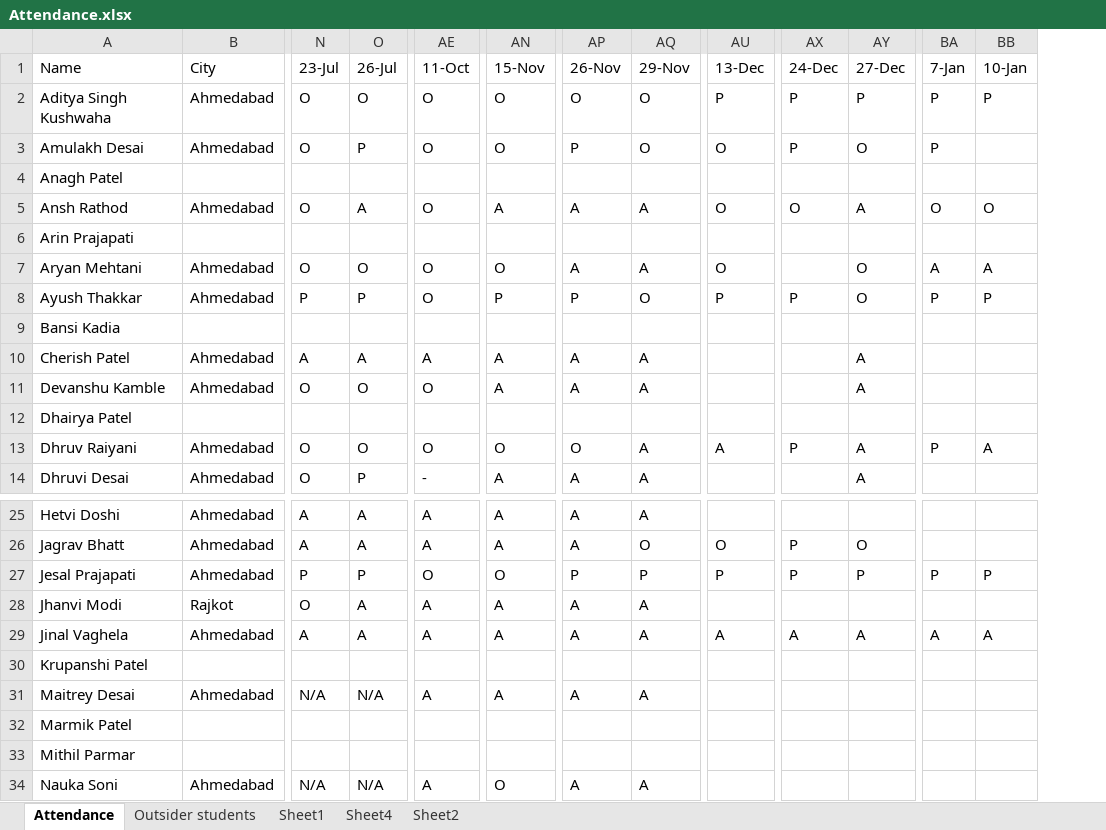
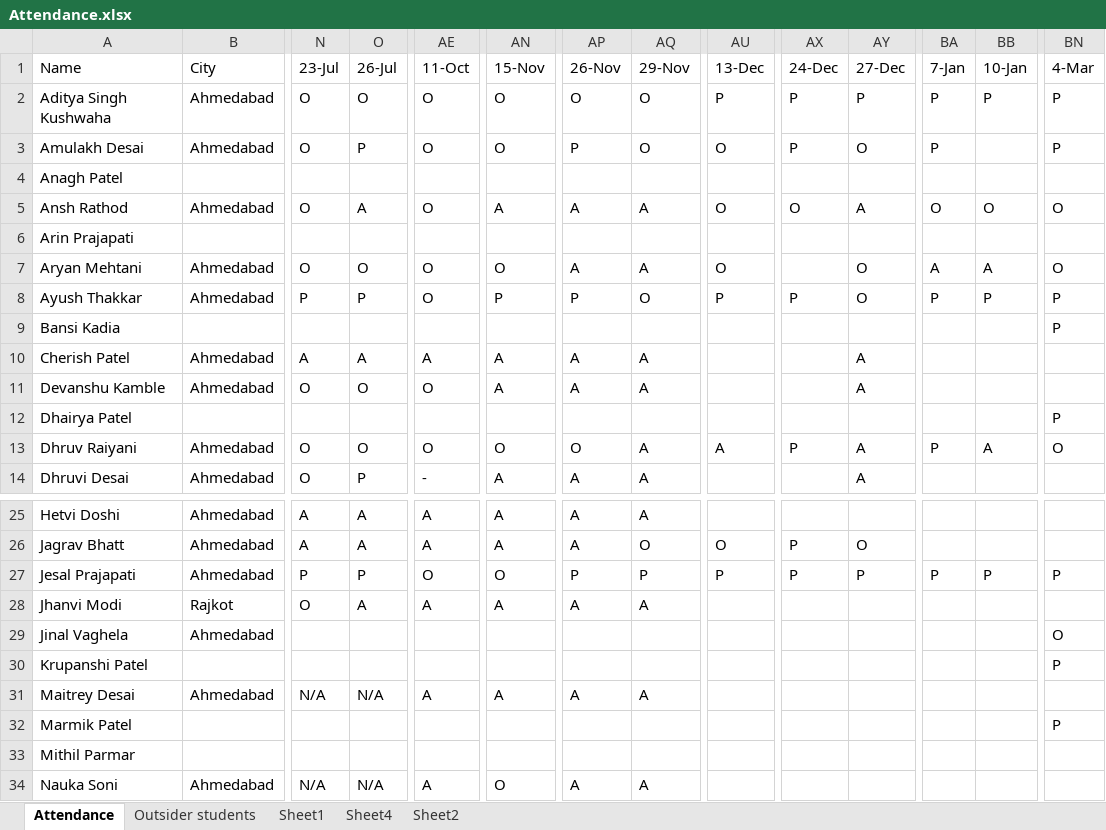
Before and after one commit to alakhpandya/all_batches, an Excel workbook: 24_DS_Gen_Ahm_1/Attendance.xlsx, sheet Attendance, drawn as a sheet; only a part is shown, gaps mark what is left out; values as stored, in another font and other column widths than the file's, no borders; the diff names each change by its address in the sheet, - before the commit and + after, or states it on an @@ line.

```diff
--- a/24_DS_Gen_Ahm_1/Attendance.xlsx (sheet Attendance)
+++ b/24_DS_Gen_Ahm_1/Attendance.xlsx (sheet Attendance)
+column BN (4-Mar), rows 2-13: P | P |  | O |  | O | P | P |  |  | P | O; rows 27-32: P |  | O | P |  | P
-N29 (23-Jul): A
+N29 (23-Jul): (empty)
-O29 (26-Jul): A
+O29 (26-Jul): (empty)
-AE29 (11-Oct): A
+AE29 (11-Oct): (empty)
-AN29 (15-Nov): A
+AN29 (15-Nov): (empty)
-AP29 (26-Nov): A
+AP29 (26-Nov): (empty)
-AQ29 (29-Nov): A
+AQ29 (29-Nov): (empty)
-AU29 (13-Dec): A
+AU29 (13-Dec): (empty)
-AX29 (24-Dec): A
+AX29 (24-Dec): (empty)
-AY29 (27-Dec): A
+AY29 (27-Dec): (empty)
-BA29 (7-Jan): A
+BA29 (7-Jan): (empty)
-BB29 (10-Jan): A
+BB29 (10-Jan): (empty)
```
Also changed, not shown: 3 other files.
